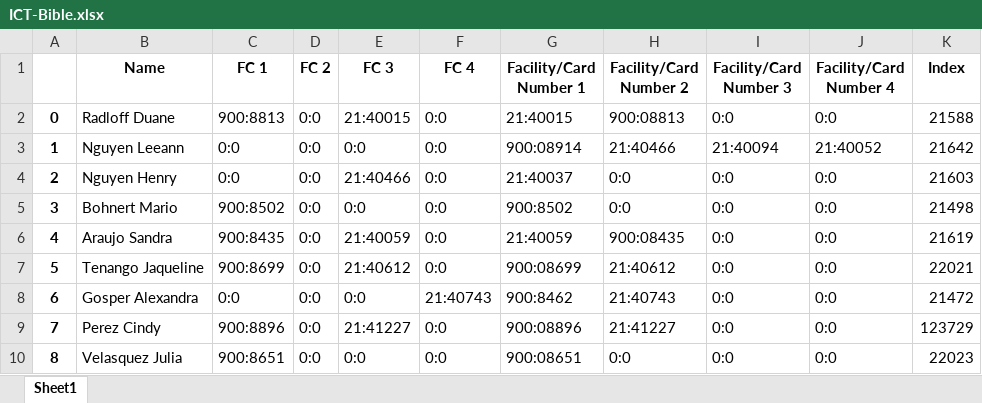
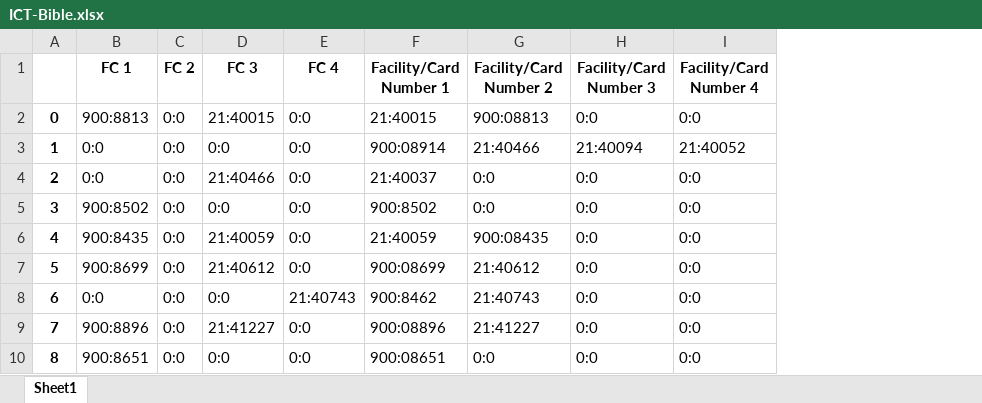
Before and after one commit to lukenuyen02/PythonQuickbaseAPI, an Excel workbook: ICT-Bible.xlsx, sheet Sheet1, drawn as a sheet; only a part is shown; values as stored, in another font and other column widths than the file's, no borders; the diff names each change by its address in the sheet, - before the commit and + after, or states it on an @@ line.

```diff
--- a/ICT-Bible.xlsx (sheet Sheet1)
+++ b/ICT-Bible.xlsx (sheet Sheet1)
-column B (Name), rows 2-10: Radloff Duane | Nguyen Leeann | Nguyen Henry | Bohnert Mario | Araujo Sandra | Tenango Jaqueline | Gosper Alexandra | Perez Cindy | Velasquez Julia
-column K (Index), rows 2-10: 21588 | 21642 | 21603 | 21498 | 21619 | 22021 | 21472 | 123729 | 22023
```
Also changed, not shown: Bible.xlsx, 3 other files.
